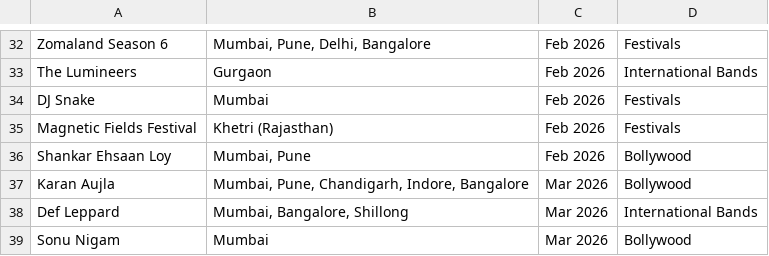
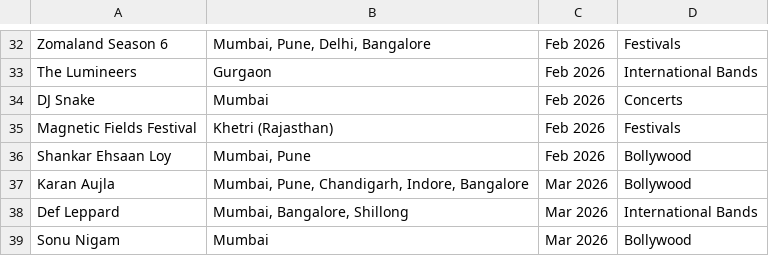
Before and after one commit to atharva-create/tickettroops, a CSV file: events_calendar_full.csv, drawn as a sheet; only a part is shown, gaps mark what is left out.

```diff
--- a/events_calendar_full.csv
+++ b/events_calendar_full.csv
@@ -33,3 +33,3 @@ Zomaland Season 6,"Mumbai, Pune, Delhi, Bangalore",Feb 2026,Festivals
 The Lumineers,Gurgaon,Feb 2026,International Bands
-DJ Snake,Mumbai,Feb 2026,Festivals
+DJ Snake,Mumbai,Feb 2026,Concerts
 Magnetic Fields Festival,Khetri (Rajasthan),Feb 2026,Festivals
```
Also changed, not shown: 1 other file.
